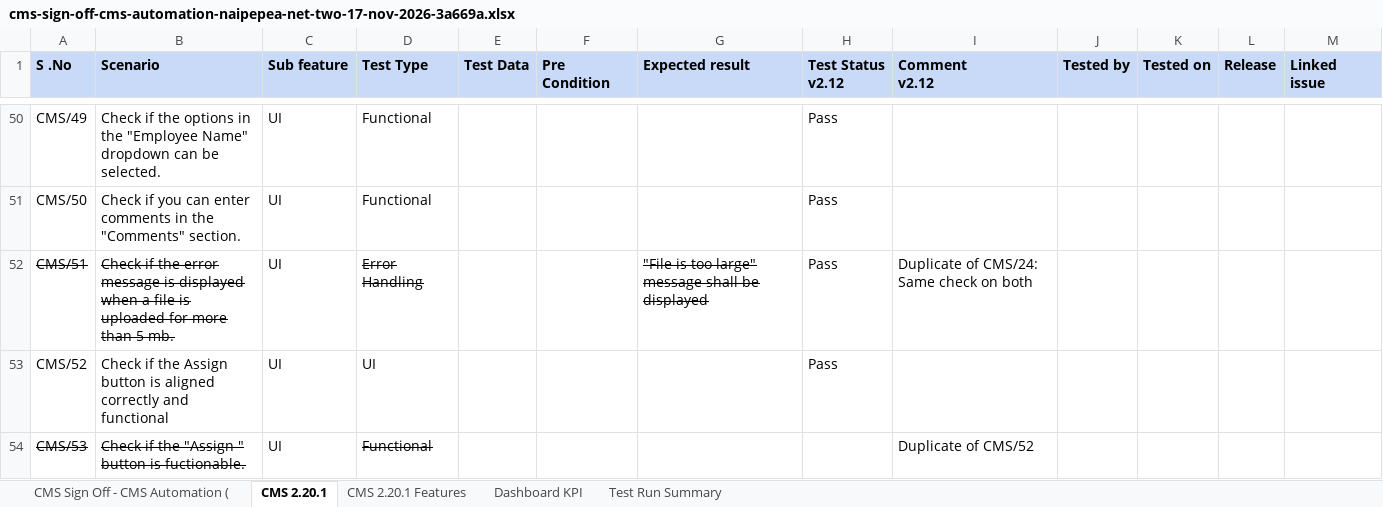
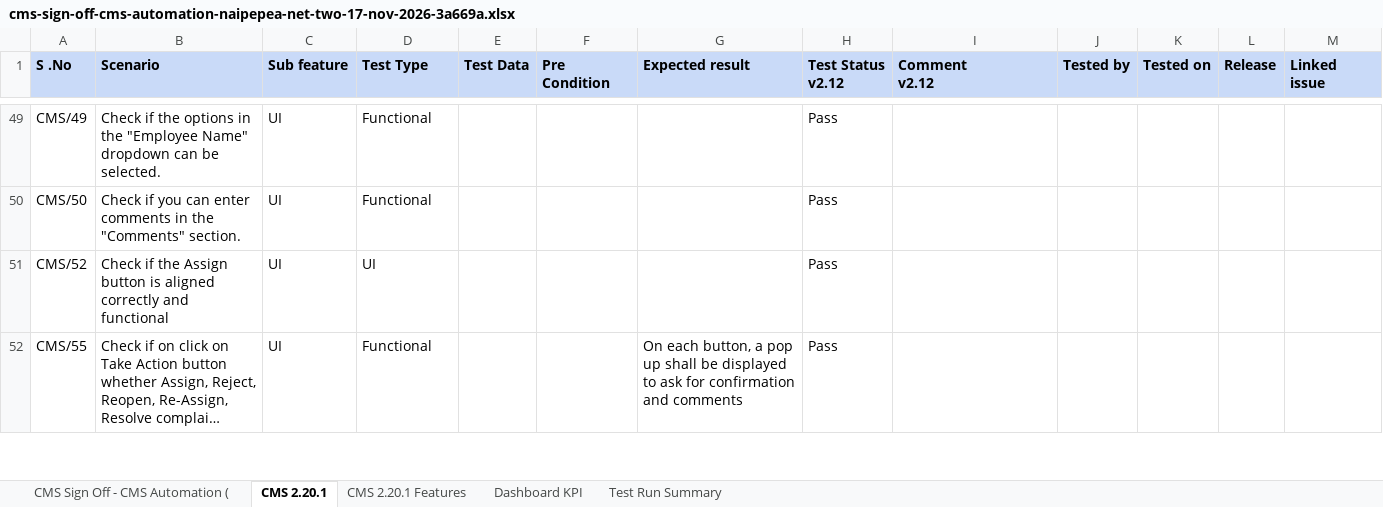
Before and after one commit to Gurjeet-eGov/Claude-Extensions, an Excel workbook: test-run-console/published/reports/cms-sign-off-cms-automation-naipepea-net-two-17-nov-2026-3a669a.xlsx, sheet CMS 2.20.1, drawn as a sheet; only a part is shown, gaps mark what is left out; the shorter side is filled out with more unchanged rows; long unchanged cells end in …; values as stored, in another font and other column widths than the file's, no borders; the diff covers the shown part only; the diff names each change by its address in the sheet, - before the commit and + after, or states it on an @@ line.

Commit message:
Test Run: publish CMS Duplicate, CMS Sign Off - CMS Automation (naipepea net-two) 17_Nov_2026 (2026-11-20 10:32, Gurjeet Singh)

```diff
--- a/test-run-console/published/reports/cms-sign-off-cms-automation-naipepea-net-two-17-nov-2026-3a669a.xlsx (sheet CMS 2.20.1)
+++ b/test-run-console/published/reports/cms-sign-off-cms-automation-naipepea-net-two-17-nov-2026-3a669a.xlsx (sheet CMS 2.20.1)
-row 52: CMS/51 | Check if the error message is displayed when a file is uploaded for more than 5 mb. | UI | Error Handling |  |  | "File is too large" message shall be displayed | Pass | Duplicate of CMS/24: Same check on both
-row 54: CMS/53 | Check if the "Assign " button is fuctionable. | UI | Functional |  |  |  |  | Duplicate of CMS/52
```
Also changed, not shown: 9 removed rows elsewhere in this sheet, sheet Test Run Summary, 6 other files.
